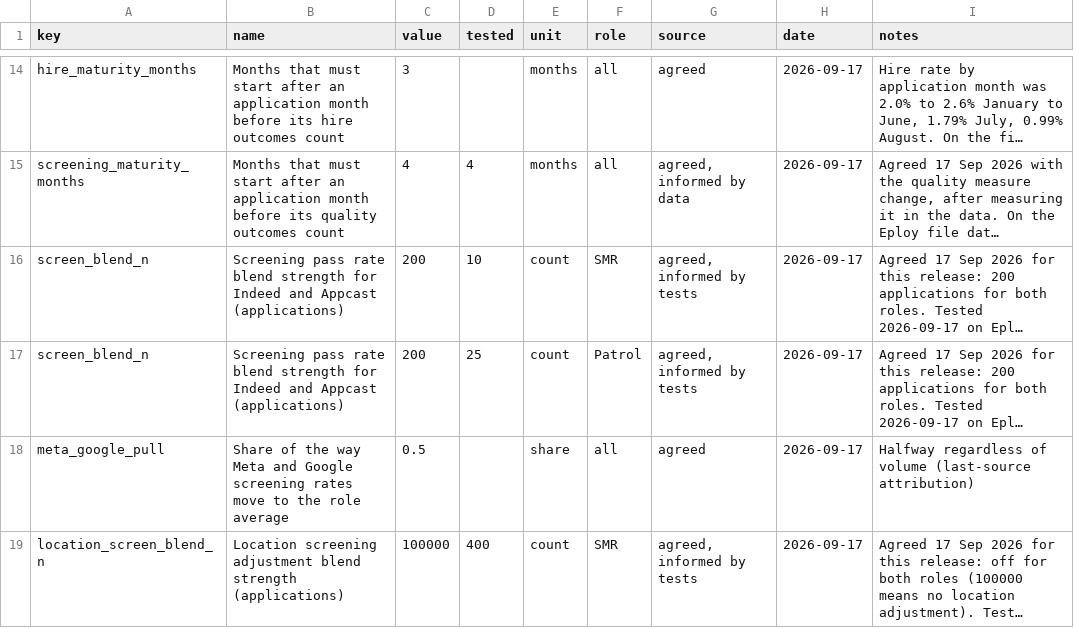
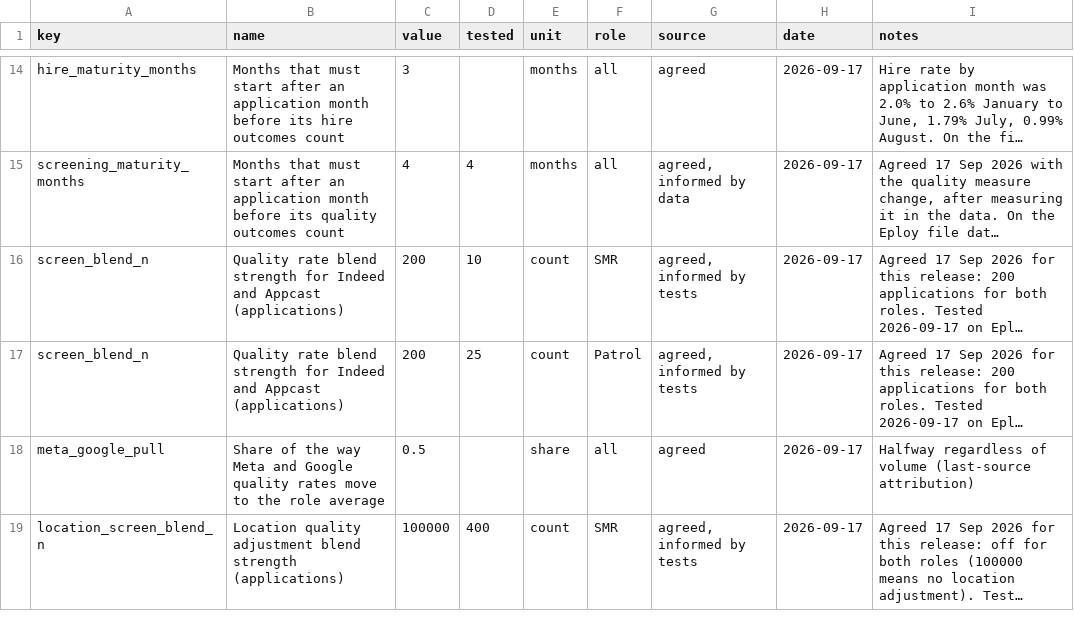
Before and after one commit to ChristianCato/rac-tools, a CSV file: assumptions.csv, drawn as a sheet; only a part is shown, gaps mark what is left out; long unchanged cells end in …; the diff covers the shown part only; the diff names each change by its address in the sheet, - before the commit and + after, or states it on an @@ line.

```diff
--- a/assumptions.csv
+++ b/assumptions.csv
-B16:B17 (name): Screening pass rate blend…
+B16:B17 (name): Quality rate blend…
-B18 (name): …and Google screening rates move…
+B18 (name): …and Google quality rates move…
-B19 (name): Location screening adjustment blend…
+B19 (name): Location quality adjustment blend…
```
Also changed, not shown: 5 edited cells elsewhere in this file, 7 other files.
